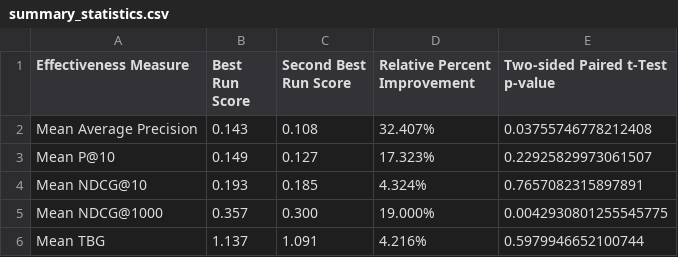
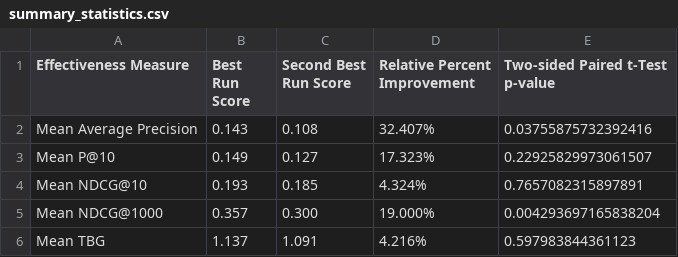
Before and after one commit to rfarmaha/MSCI_541, a CSV file: A4/output/summary_statistics.csv, drawn as a sheet.

```diff
--- a/A4/output/summary_statistics.csv
+++ b/A4/output/summary_statistics.csv
@@ -1,6 +1,6 @@
 Effectiveness Measure,Best Run Score,Second Best Run Score,Relative Percent Improvement,Two-sided Paired t-Test p-value
-Mean Average Precision,0.143,0.108,32.407%,0.03755746778212408
+Mean Average Precision,0.143,0.108,32.407%,0.03755875732392416
 Mean P@10,0.149,0.127,17.323%,0.22925829973061507
 Mean NDCG@10,0.193,0.185,4.324%,0.7657082315897891
-Mean NDCG@1000,0.357,0.300,19.000%,0.0042930801255545775
-Mean TBG,1.137,1.091,4.216%,0.5979946652100744
+Mean NDCG@1000,0.357,0.300,19.000%,0.004293697165838204
+Mean TBG,1.137,1.091,4.216%,0.597983844361123
```
Also changed, not shown: A4/output/rfarmaha-hw4-bm25-baseline.csv, A4/output/rfarmaha-hw4-bm25-stem.csv, 3 other files.
